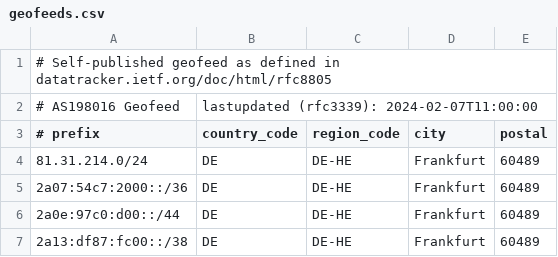
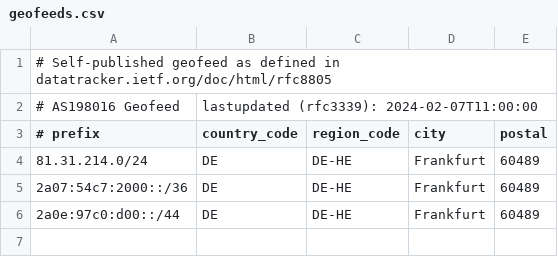
Before and after one commit to MiFeu112/AS198016, a CSV file: geofeeds.csv, drawn as a sheet.

Commit message:
Update geofeeds.csv

```diff
--- a/geofeeds.csv
+++ b/geofeeds.csv
@@ -6,2 +6 @@
 2a0e:97c0:d00::/44,DE,DE-HE,Frankfurt,60489,
-2a13:df87:fc00::/38,DE,DE-HE,Frankfurt,60489,
```
